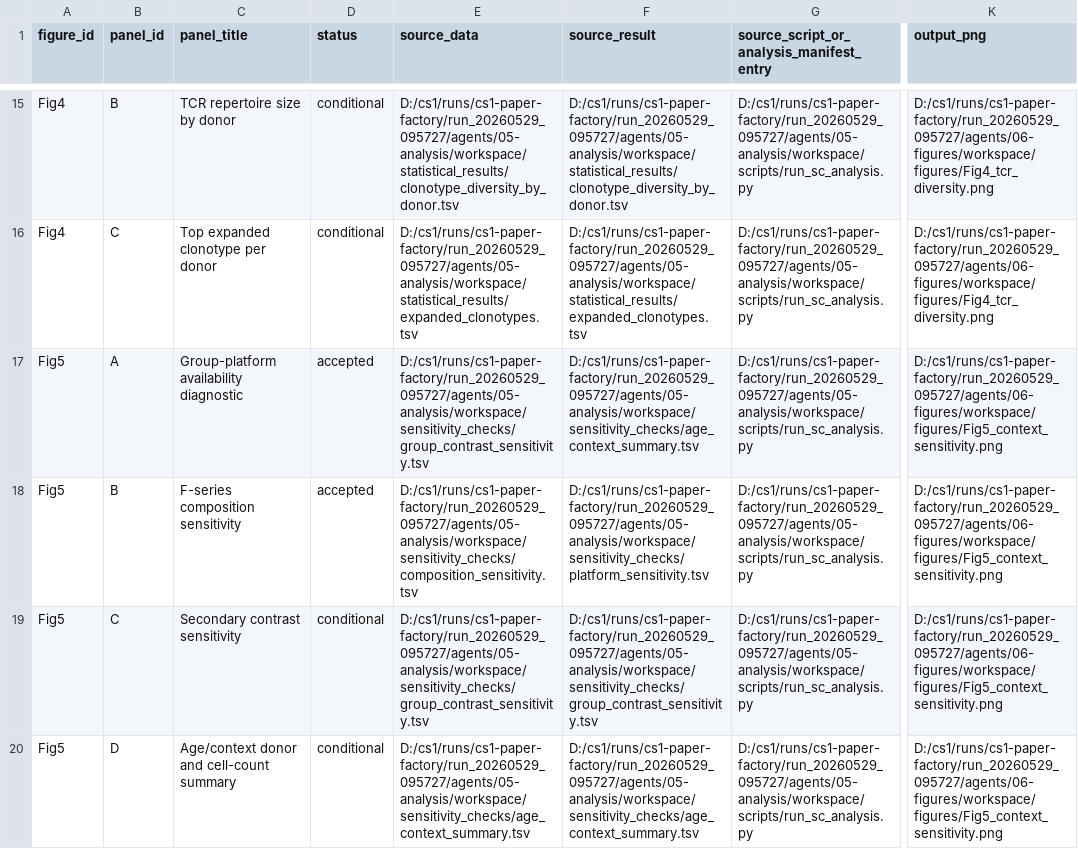
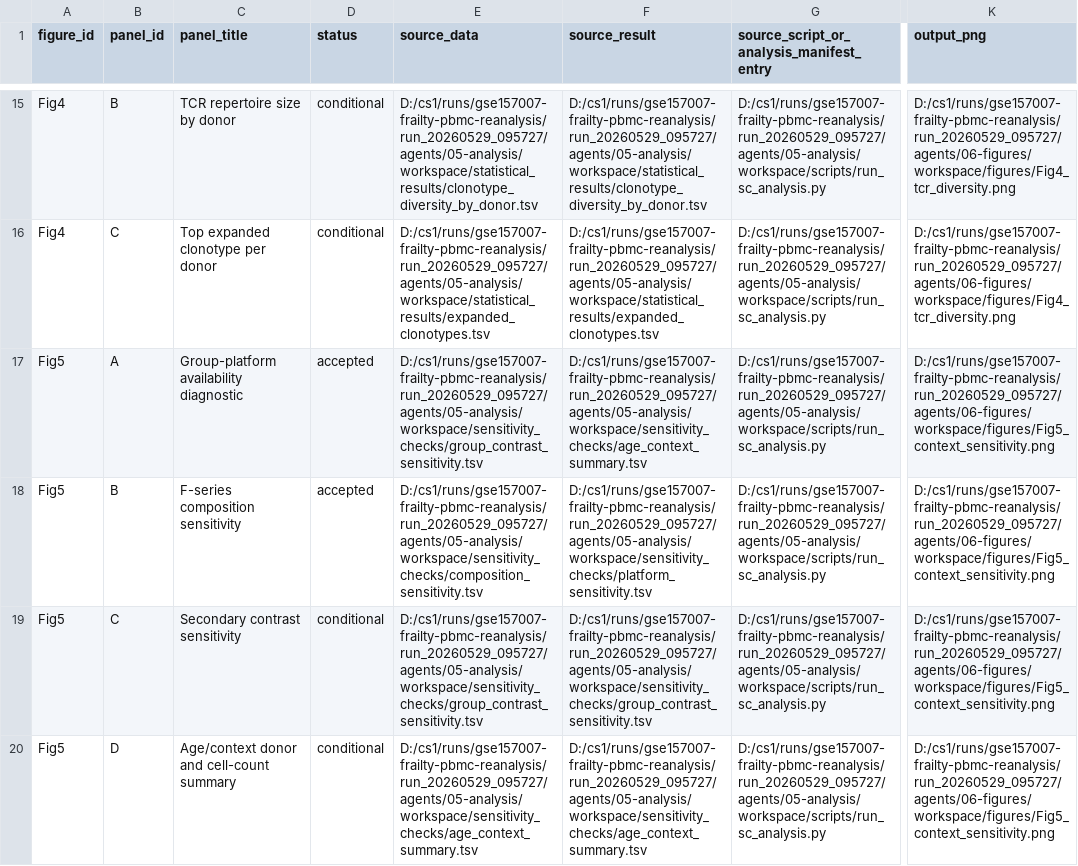
Before and after one commit to qz-bbb/gse157007-frailty-pbmc-reanalysis, a TSV file: docs/panel_data_map.tsv, drawn as a sheet; only a part is shown, gaps mark what is left out; the diff covers the shown part only; the diff names each change by its address in the sheet, - before the commit and + after, or states it on an @@ line.

```diff
--- a/docs/panel_data_map.tsv
+++ b/docs/panel_data_map.tsv
-E15 (source_data): D:/cs1/runs/cs1-paper-factory/run_20260529_095727/agents/05-analysis/workspace/statistical_results/clonotype_diversity_by_donor.tsv
+E15 (source_data): D:/cs1/runs/gse157007-frailty-pbmc-reanalysis/run_20260529_095727/agents/05-analysis/workspace/statistical_results/clonotype_diversity_by_donor.tsv
-F15 (source_result): D:/cs1/runs/cs1-paper-factory/run_20260529_095727/agents/05-analysis/workspace/statistical_results/clonotype_diversity_by_donor.tsv
+F15 (source_result): D:/cs1/runs/gse157007-frailty-pbmc-reanalysis/run_20260529_095727/agents/05-analysis/workspace/statistical_results/clonotype_diversity_by_donor.tsv
-G15:G20: D:/cs1/runs/cs1-paper-factory/run_20260529_095727/agents/05-analysis/workspace/scripts/run_sc_analysis.py
+G15:G20: D:/cs1/runs/gse157007-frailty-pbmc-reanalysis/run_20260529_095727/agents/05-analysis/workspace/scripts/run_sc_analysis.py
-K15:K16 (output_png): D:/cs1/runs/cs1-paper-factory/run_20260529_095727/agents/06-figures/workspace/figures/Fig4_tcr_diversity.png
+K15:K16 (output_png): D:/cs1/runs/gse157007-frailty-pbmc-reanalysis/run_20260529_095727/agents/06-figures/workspace/figures/Fig4_tcr_diversity.png
-E16 (source_data): D:/cs1/runs/cs1-paper-factory/run_20260529_095727/agents/05-analysis/workspace/statistical_results/expanded_clonotypes.tsv
+E16 (source_data): D:/cs1/runs/gse157007-frailty-pbmc-reanalysis/run_20260529_095727/agents/05-analysis/workspace/statistical_results/expanded_clonotypes.tsv
-F16 (source_result): D:/cs1/runs/cs1-paper-factory/run_20260529_095727/agents/05-analysis/workspace/statistical_results/expanded_clonotypes.tsv
+F16 (source_result): D:/cs1/runs/gse157007-frailty-pbmc-reanalysis/run_20260529_095727/agents/05-analysis/workspace/statistical_results/expanded_clonotypes.tsv
-E17 (source_data): D:/cs1/runs/cs1-paper-factory/run_20260529_095727/agents/05-analysis/workspace/sensitivity_checks/group_contrast_sensitivity.tsv
+E17 (source_data): D:/cs1/runs/gse157007-frailty-pbmc-reanalysis/run_20260529_095727/agents/05-analysis/workspace/sensitivity_checks/group_contrast_sensitivity.tsv
-F17 (source_result): D:/cs1/runs/cs1-paper-factory/run_20260529_095727/agents/05-analysis/workspace/sensitivity_checks/age_context_summary.tsv
+F17 (source_result): D:/cs1/runs/gse157007-frailty-pbmc-reanalysis/run_20260529_095727/agents/05-analysis/workspace/sensitivity_checks/age_context_summary.tsv
-K17:K20 (output_png): D:/cs1/runs/cs1-paper-factory/run_20260529_095727/agents/06-figures/workspace/figures/Fig5_context_sensitivity.png
+K17:K20 (output_png): D:/cs1/runs/gse157007-frailty-pbmc-reanalysis/run_20260529_095727/agents/06-figures/workspace/figures/Fig5_context_sensitivity.png
-E18 (source_data): D:/cs1/runs/cs1-paper-factory/run_20260529_095727/agents/05-analysis/workspace/sensitivity_checks/composition_sensitivity.tsv
+E18 (source_data): D:/cs1/runs/gse157007-frailty-pbmc-reanalysis/run_20260529_095727/agents/05-analysis/workspace/sensitivity_checks/composition_sensitivity.tsv
-F18 (source_result): D:/cs1/runs/cs1-paper-factory/run_20260529_095727/agents/05-analysis/workspace/sensitivity_checks/platform_sensitivity.tsv
+F18 (source_result): D:/cs1/runs/gse157007-frailty-pbmc-reanalysis/run_20260529_095727/agents/05-analysis/workspace/sensitivity_checks/platform_sensitivity.tsv
-E19 (source_data): D:/cs1/runs/cs1-paper-factory/run_20260529_095727/agents/05-analysis/workspace/sensitivity_checks/group_contrast_sensitivity.tsv
+E19 (source_data): D:/cs1/runs/gse157007-frailty-pbmc-reanalysis/run_20260529_095727/agents/05-analysis/workspace/sensitivity_checks/group_contrast_sensitivity.tsv
-F19 (source_result): D:/cs1/runs/cs1-paper-factory/run_20260529_095727/agents/05-analysis/workspace/sensitivity_checks/group_contrast_sensitivity.tsv
+F19 (source_result): D:/cs1/runs/gse157007-frailty-pbmc-reanalysis/run_20260529_095727/agents/05-analysis/workspace/sensitivity_checks/group_contrast_sensitivity.tsv
-E20 (source_data): D:/cs1/runs/cs1-paper-factory/run_20260529_095727/agents/05-analysis/workspace/sensitivity_checks/age_context_summary.tsv
+E20 (source_data): D:/cs1/runs/gse157007-frailty-pbmc-reanalysis/run_20260529_095727/agents/05-analysis/workspace/sensitivity_checks/age_context_summary.tsv
-F20 (source_result): D:/cs1/runs/cs1-paper-factory/run_20260529_095727/agents/05-analysis/workspace/sensitivity_checks/age_context_summary.tsv
+F20 (source_result): D:/cs1/runs/gse157007-frailty-pbmc-reanalysis/run_20260529_095727/agents/05-analysis/workspace/sensitivity_checks/age_context_summary.tsv
```
Also changed, not shown: 52 edited cells elsewhere in this file, analysis_results/processed_data/input_manifest.tsv, analysis_results/statistical_results/mjr005_figure_panel_contract_repair.tsv, 22 other files.
